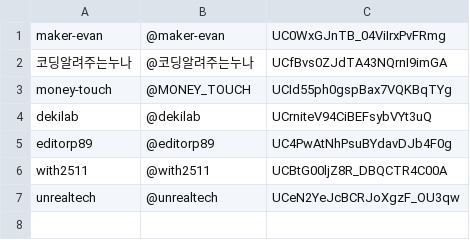
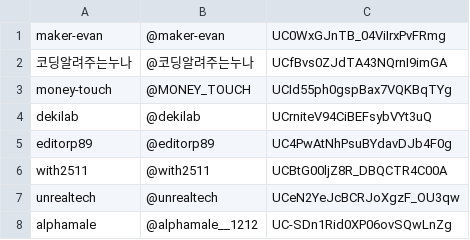
Before and after one commit to Yoonkyu-Lee/claude-code-tutorial, a TSV file: .claude/channel-handles.tsv, drawn as a sheet; the diff names each change by its address in the sheet, - before the commit and + after, or states it on an @@ line.

Commit message:
digest(alphamale): 2 promotional live streams (블로그 애드센스 부업)
@alphamale__1212 under business: 5h15m monetization live + 2h32m free
lecture Q&A. Long promo lives compressed to substance; revenue figures
labeled unverified, sales funnel (챌린지클래스/전자책/단톡방) recorded.

```diff
--- a/.claude/channel-handles.tsv
+++ b/.claude/channel-handles.tsv
+row 8: alphamale | @alphamale__1212 | UC-SDn1Rid0XP06ovSQwLnZg
```
Also changed, not shown: 3 other files.
